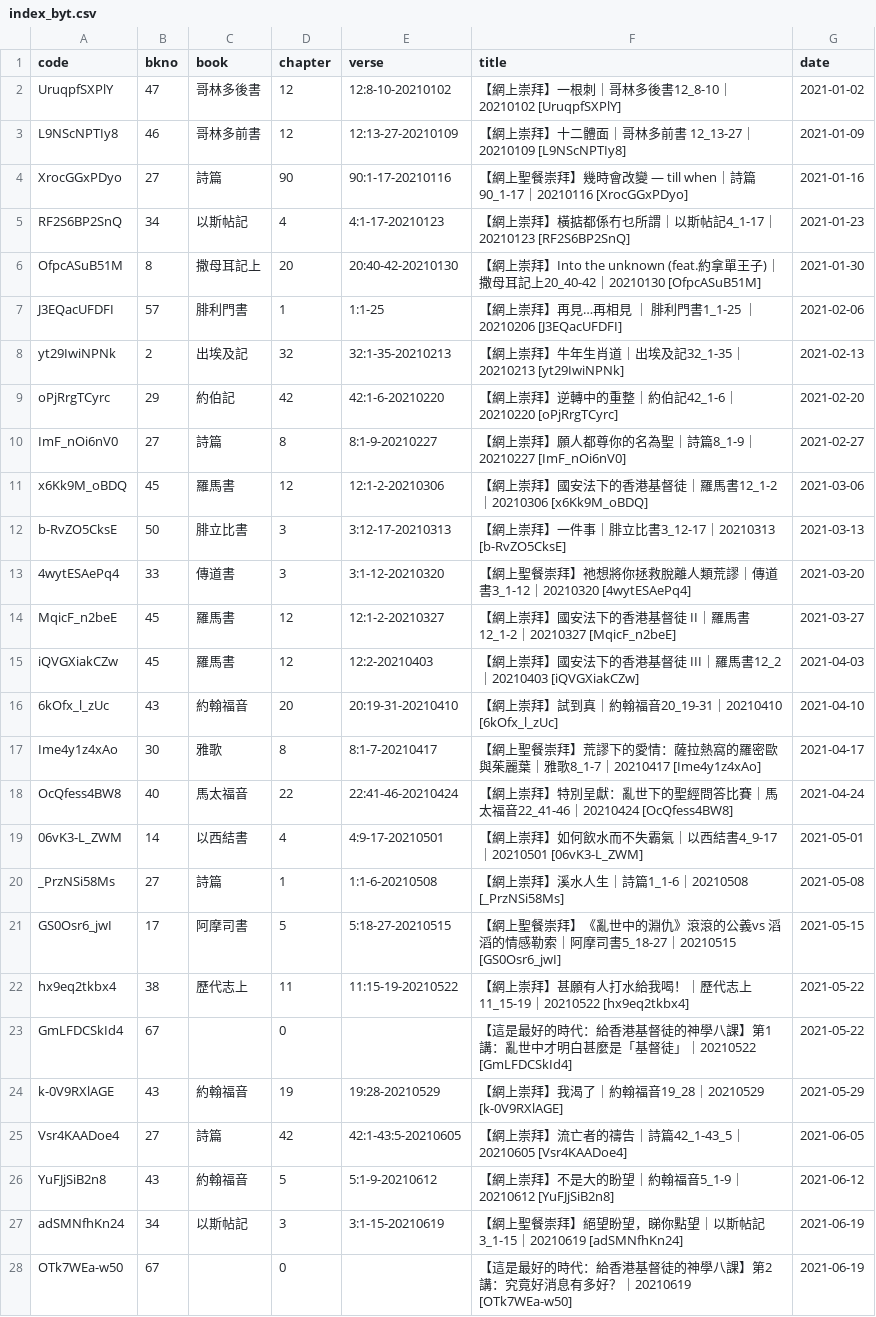
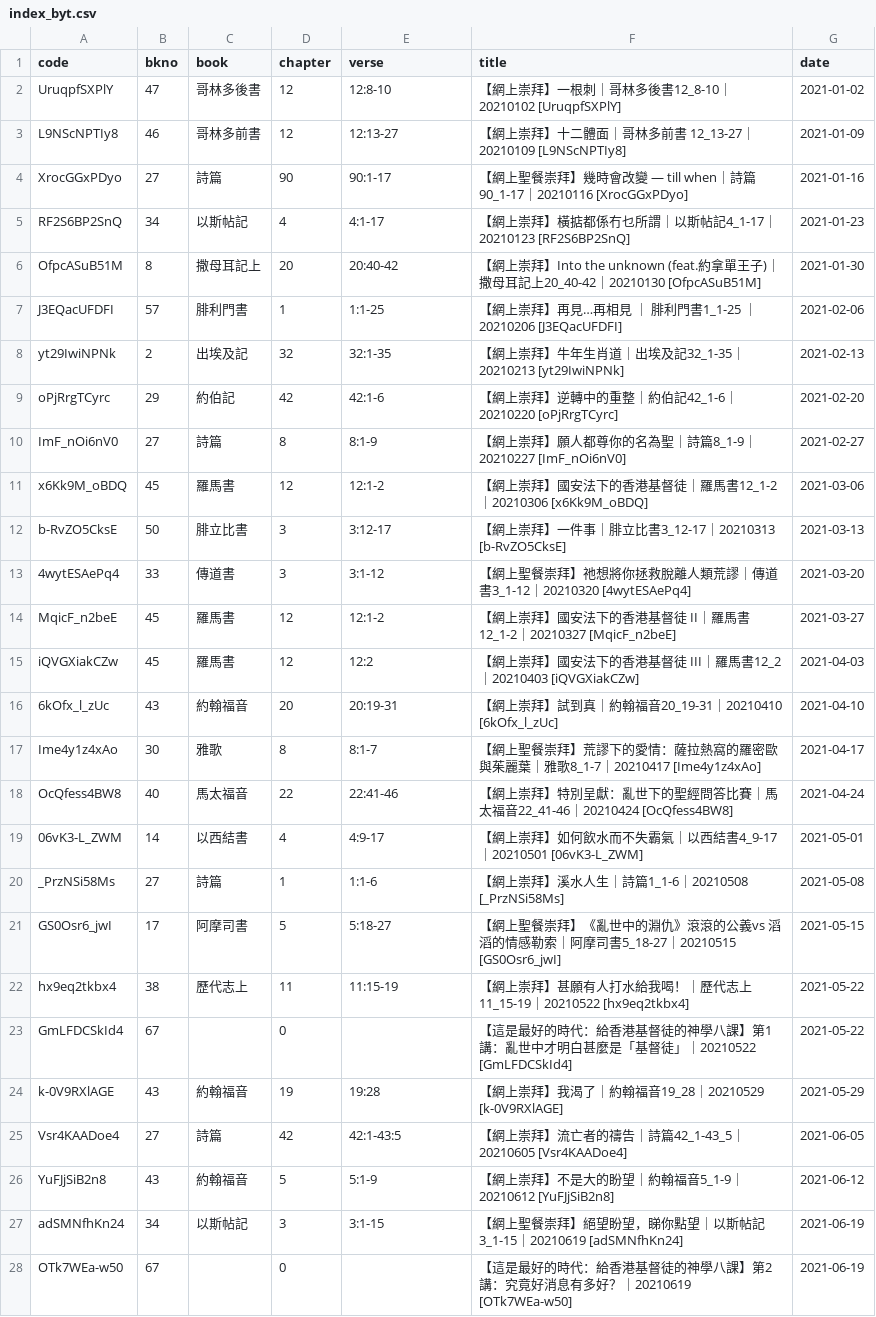
Before and after one commit to michaelchanwahyan/sermon-app, a CSV file: projects/FLWC/index_byt.csv, drawn as a sheet; only a part is shown; the diff covers the shown part only.

```diff
--- a/projects/FLWC/index_byt.csv
+++ b/projects/FLWC/index_byt.csv
@@ -1,28 +1,28 @@
 code,bkno,book,chapter,verse,title,date
-UruqpfSXPlY,47,哥林多後書,12,12:8-10-20210102,【網上崇拜】一根刺｜哥林多後書12_8-10｜20210102 [UruqpfSXPlY],2021-01-02
-L9NScNPTIy8,46,哥林多前書,12,12:13-27-20210109,【網上崇拜】十二體面｜哥林多前書 12_13-27｜20210109 [L9NScNPTIy8],2021-01-09
-XrocGGxPDyo,27,詩篇,90,90:1-17-20210116,【網上聖餐崇拜】幾時會改變 — till when｜詩篇90_1-17｜20210116 [XrocGGxPDyo],2021-01-16
-RF2S6BP2SnQ,34,以斯帖記,4,4:1-17-20210123,【網上崇拜】橫掂都係冇乜所謂｜以斯帖記4_1-17｜20210123 [RF2S6BP2SnQ],2021-01-23
-OfpcASuB51M,8,撒母耳記上,20,20:40-42-20210130,【網上崇拜】Into the unknown (feat.約拿單王子)｜撒母耳記上20_40-42｜20210130 [OfpcASuB51M],2021-01-30
+UruqpfSXPlY,47,哥林多後書,12,12:8-10,【網上崇拜】一根刺｜哥林多後書12_8-10｜20210102 [UruqpfSXPlY],2021-01-02
+L9NScNPTIy8,46,哥林多前書,12,12:13-27,【網上崇拜】十二體面｜哥林多前書 12_13-27｜20210109 [L9NScNPTIy8],2021-01-09
+XrocGGxPDyo,27,詩篇,90,90:1-17,【網上聖餐崇拜】幾時會改變 — till when｜詩篇90_1-17｜20210116 [XrocGGxPDyo],2021-01-16
+RF2S6BP2SnQ,34,以斯帖記,4,4:1-17,【網上崇拜】橫掂都係冇乜所謂｜以斯帖記4_1-17｜20210123 [RF2S6BP2SnQ],2021-01-23
+OfpcASuB51M,8,撒母耳記上,20,20:40-42,【網上崇拜】Into the unknown (feat.約拿單王子)｜撒母耳記上20_40-42｜20210130 [OfpcASuB51M],2021-01-30
 J3EQacUFDFI,57,腓利門書,1,1:1-25,【網上崇拜】再見…再相見 ｜ 腓利門書1_1-25 ｜ 20210206 [J3EQacUFDFI],2021-02-06
-yt29IwiNPNk,2,出埃及記,32,32:1-35-20210213,【網上崇拜】牛年生肖道｜出埃及記32_1-35｜20210213 [yt29IwiNPNk],2021-02-13
-oPjRrgTCyrc,29,約伯記,42,42:1-6-20210220,【網上崇拜】逆轉中的重整｜約伯記42_1-6｜20210220 [oPjRrgTCyrc],2021-02-20
-ImF_nOi6nV0,27,詩篇,8,8:1-9-20210227,【網上崇拜】願人都尊你的名為聖｜詩篇8_1-9｜20210227 [ImF_nOi6nV0],2021-02-27
-x6Kk9M_oBDQ,45,羅馬書,12,12:1-2-20210306,【網上崇拜】國安法下的香港基督徒｜羅馬書12_1-2｜20210306 [x6Kk9M_oBDQ],2021-03-06
-b-RvZO5CksE,50,腓立比書,3,3:12-17-20210313,【網上崇拜】一件事｜腓立比書3_12-17｜20210313 [b-RvZO5CksE],2021-03-13
-4wytESAePq4,33,傳道書,3,3:1-12-20210320,【網上聖餐崇拜】祂想將你拯救脫離人類荒謬｜傳道書3_1-12｜20210320 [4wytESAePq4],2021-03-20
-MqicF_n2beE,45,羅馬書,12,12:1-2-20210327,【網上崇拜】國安法下的香港基督徒 II｜羅馬書12_1-2｜20210327 [MqicF_n2beE],2021-03-27
-iQVGXiakCZw,45,羅馬書,12,12:2-20210403,【網上崇拜】國安法下的香港基督徒 III｜羅馬書12_2｜20210403 [iQVGXiakCZw],2021-04-03
-6kOfx_l_zUc,43,約翰福音,20,20:19-31-20210410,【網上崇拜】試到真｜約翰福音20_19-31｜20210410 [6kOfx_l_zUc],2021-04-10
-Ime4y1z4xAo,30,雅歌,8,8:1-7-20210417,【網上聖餐崇拜】荒謬下的愛情：薩拉熱窩的羅密歐與茱麗葉｜雅歌8_1-7｜20210417 [Ime4y1z4xAo],2021-04-17
-OcQfess4BW8,40,馬太福音,22,22:41-46-20210424,【網上崇拜】特別呈獻：亂世下的聖經問答比賽｜馬太福音22_41-46｜20210424 [OcQfess4BW8],2021-04-24
-06vK3-L_ZWM,14,以西結書,4,4:9-17-20210501,【網上崇拜】如何飲水而不失霸氣｜以西結書4_9-17｜20210501 [06vK3-L_ZWM],2021-05-01
-_PrzNSi58Ms,27,詩篇,1,1:1-6-20210508,【網上崇拜】溪水人生｜詩篇1_1-6｜20210508 [_PrzNSi58Ms],2021-05-08
-GS0Osr6_jwI,17,阿摩司書,5,5:18-27-20210515,【網上聖餐崇拜】《亂世中的淵仇》滾滾的公義vs 滔滔的情感勒索｜阿摩司書5_18-27｜20210515 [GS0Osr6_jwI],2021-05-15
-hx9eq2tkbx4,38,歷代志上,11,11:15-19-20210522,【網上崇拜】甚願有人打水給我喝！｜歷代志上11_15-19｜20210522 [hx9eq2tkbx4],2021-05-22
+yt29IwiNPNk,2,出埃及記,32,32:1-35,【網上崇拜】牛年生肖道｜出埃及記32_1-35｜20210213 [yt29IwiNPNk],2021-02-13
+oPjRrgTCyrc,29,約伯記,42,42:1-6,【網上崇拜】逆轉中的重整｜約伯記42_1-6｜20210220 [oPjRrgTCyrc],2021-02-20
+ImF_nOi6nV0,27,詩篇,8,8:1-9,【網上崇拜】願人都尊你的名為聖｜詩篇8_1-9｜20210227 [ImF_nOi6nV0],2021-02-27
+x6Kk9M_oBDQ,45,羅馬書,12,12:1-2,【網上崇拜】國安法下的香港基督徒｜羅馬書12_1-2｜20210306 [x6Kk9M_oBDQ],2021-03-06
+b-RvZO5CksE,50,腓立比書,3,3:12-17,【網上崇拜】一件事｜腓立比書3_12-17｜20210313 [b-RvZO5CksE],2021-03-13
+4wytESAePq4,33,傳道書,3,3:1-12,【網上聖餐崇拜】祂想將你拯救脫離人類荒謬｜傳道書3_1-12｜20210320 [4wytESAePq4],2021-03-20
+MqicF_n2beE,45,羅馬書,12,12:1-2,【網上崇拜】國安法下的香港基督徒 II｜羅馬書12_1-2｜20210327 [MqicF_n2beE],2021-03-27
+iQVGXiakCZw,45,羅馬書,12,12:2,【網上崇拜】國安法下的香港基督徒 III｜羅馬書12_2｜20210403 [iQVGXiakCZw],2021-04-03
+6kOfx_l_zUc,43,約翰福音,20,20:19-31,【網上崇拜】試到真｜約翰福音20_19-31｜20210410 [6kOfx_l_zUc],2021-04-10
+Ime4y1z4xAo,30,雅歌,8,8:1-7,【網上聖餐崇拜】荒謬下的愛情：薩拉熱窩的羅密歐與茱麗葉｜雅歌8_1-7｜20210417 [Ime4y1z4xAo],2021-04-17
+OcQfess4BW8,40,馬太福音,22,22:41-46,【網上崇拜】特別呈獻：亂世下的聖經問答比賽｜馬太福音22_41-46｜20210424 [OcQfess4BW8],2021-04-24
+06vK3-L_ZWM,14,以西結書,4,4:9-17,【網上崇拜】如何飲水而不失霸氣｜以西結書4_9-17｜20210501 [06vK3-L_ZWM],2021-05-01
+_PrzNSi58Ms,27,詩篇,1,1:1-6,【網上崇拜】溪水人生｜詩篇1_1-6｜20210508 [_PrzNSi58Ms],2021-05-08
+GS0Osr6_jwI,17,阿摩司書,5,5:18-27,【網上聖餐崇拜】《亂世中的淵仇》滾滾的公義vs 滔滔的情感勒索｜阿摩司書5_18-27｜20210515 [GS0Osr6_jwI],2021-05-15
+hx9eq2tkbx4,38,歷代志上,11,11:15-19,【網上崇拜】甚願有人打水給我喝！｜歷代志上11_15-19｜20210522 [hx9eq2tkbx4],2021-05-22
 GmLFDCSkId4,67,,0,,【這是最好的時代：給香港基督徒的神學八課】第1講：亂世中才明白甚麼是「基督徒」｜20210522 [GmLFDCSkId4],2021-05-22
-k-0V9RXlAGE,43,約翰福音,19,19:28-20210529,【網上崇拜】我渴了｜約翰福音19_28｜20210529 [k-0V9RXlAGE],2021-05-29
-Vsr4KAADoe4,27,詩篇,42,42:1-43:5-20210605,【網上崇拜】流亡者的禱告｜詩篇42_1-43_5｜20210605 [Vsr4KAADoe4],2021-06-05
-YuFJjSiB2n8,43,約翰福音,5,5:1-9-20210612,【網上崇拜】不是大的盼望｜約翰福音5_1-9｜20210612 [YuFJjSiB2n8],2021-06-12
-adSMNfhKn24,34,以斯帖記,3,3:1-15-20210619,【網上聖餐崇拜】絕望盼望，睇你點望｜以斯帖記3_1-15｜20210619 [adSMNfhKn24],2021-06-19
+k-0V9RXlAGE,43,約翰福音,19,19:28,【網上崇拜】我渴了｜約翰福音19_28｜20210529 [k-0V9RXlAGE],2021-05-29
+Vsr4KAADoe4,27,詩篇,42,42:1-43:5,【網上崇拜】流亡者的禱告｜詩篇42_1-43_5｜20210605 [Vsr4KAADoe4],2021-06-05
+YuFJjSiB2n8,43,約翰福音,5,5:1-9,【網上崇拜】不是大的盼望｜約翰福音5_1-9｜20210612 [YuFJjSiB2n8],2021-06-12
+adSMNfhKn24,34,以斯帖記,3,3:1-15,【網上聖餐崇拜】絕望盼望，睇你點望｜以斯帖記3_1-15｜20210619 [adSMNfhKn24],2021-06-19
 OTk7WEa-w50,67,,0,,【這是最好的時代：給香港基督徒的神學八課】第2講：究竟好消息有多好？｜20210619 [OTk7WEa-w50],2021-06-19
```
Also changed, not shown: 124 edited cells elsewhere in this file, projects/FLWC/index_byb.csv, 2 other files.
